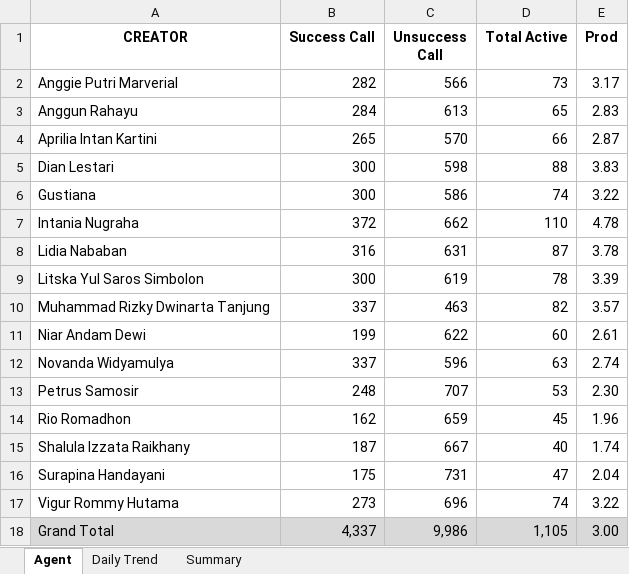
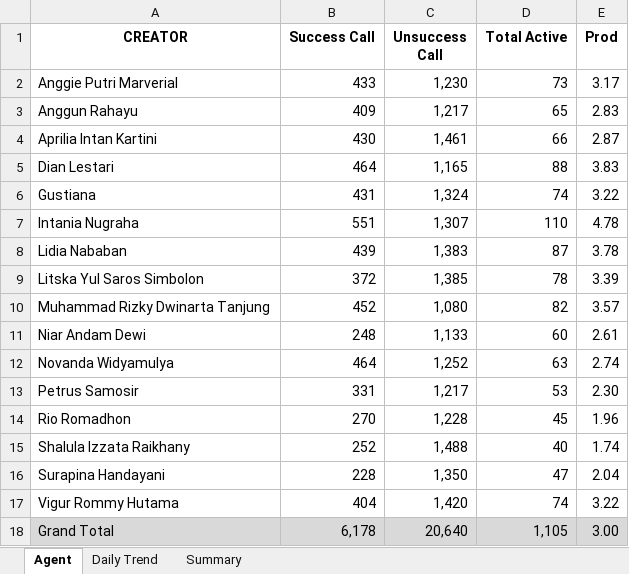
Before and after one commit to AlvyFahmy/Agent_Retention, an Excel workbook: Juli-2026.xlsx, sheet Agent, drawn as a sheet; values as stored, in another font and other column widths than the file's, no borders; conditional formats not drawn; the diff names each change by its address in the sheet, - before the commit and + after, or states it on an @@ line.

Commit message:
Add files via upload

```diff
--- a/Juli-2026.xlsx (sheet Agent)
+++ b/Juli-2026.xlsx (sheet Agent)
-B2 (Success Call): 282
+B2 (Success Call): 433
-C2 (Unsuccess Call): 566
+C2 (Unsuccess Call): 1,230
-B3 (Success Call): 284
+B3 (Success Call): 409
-C3 (Unsuccess Call): 613
+C3 (Unsuccess Call): 1,217
-B4 (Success Call): 265
+B4 (Success Call): 430
-C4 (Unsuccess Call): 570
+C4 (Unsuccess Call): 1,461
-B5 (Success Call): 300
+B5 (Success Call): 464
-C5 (Unsuccess Call): 598
+C5 (Unsuccess Call): 1,165
-B6 (Success Call): 300
+B6 (Success Call): 431
-C6 (Unsuccess Call): 586
+C6 (Unsuccess Call): 1,324
-B7 (Success Call): 372
+B7 (Success Call): 551
-C7 (Unsuccess Call): 662
+C7 (Unsuccess Call): 1,307
-B8 (Success Call): 316
+B8 (Success Call): 439
-C8 (Unsuccess Call): 631
+C8 (Unsuccess Call): 1,383
-B9 (Success Call): 300
+B9 (Success Call): 372
-C9 (Unsuccess Call): 619
+C9 (Unsuccess Call): 1,385
-B10 (Success Call): 337
+B10 (Success Call): 452
-C10 (Unsuccess Call): 463
+C10 (Unsuccess Call): 1,080
-B11 (Success Call): 199
+B11 (Success Call): 248
-C11 (Unsuccess Call): 622
+C11 (Unsuccess Call): 1,133
-B12 (Success Call): 337
+B12 (Success Call): 464
-C12 (Unsuccess Call): 596
+C12 (Unsuccess Call): 1,252
-B13 (Success Call): 248
+B13 (Success Call): 331
-C13 (Unsuccess Call): 707
+C13 (Unsuccess Call): 1,217
-B14 (Success Call): 162
+B14 (Success Call): 270
-C14 (Unsuccess Call): 659
+C14 (Unsuccess Call): 1,228
-B15 (Success Call): 187
+B15 (Success Call): 252
-C15 (Unsuccess Call): 667
+C15 (Unsuccess Call): 1,488
-B16 (Success Call): 175
+B16 (Success Call): 228
-C16 (Unsuccess Call): 731
+C16 (Unsuccess Call): 1,350
-B17 (Success Call): 273
+B17 (Success Call): 404
-C17 (Unsuccess Call): 696
+C17 (Unsuccess Call): 1,420
-B18 (Success Call): 4,337
+B18 (Success Call): 6,178
-C18 (Unsuccess Call): 9,986
+C18 (Unsuccess Call): 20,640
```
